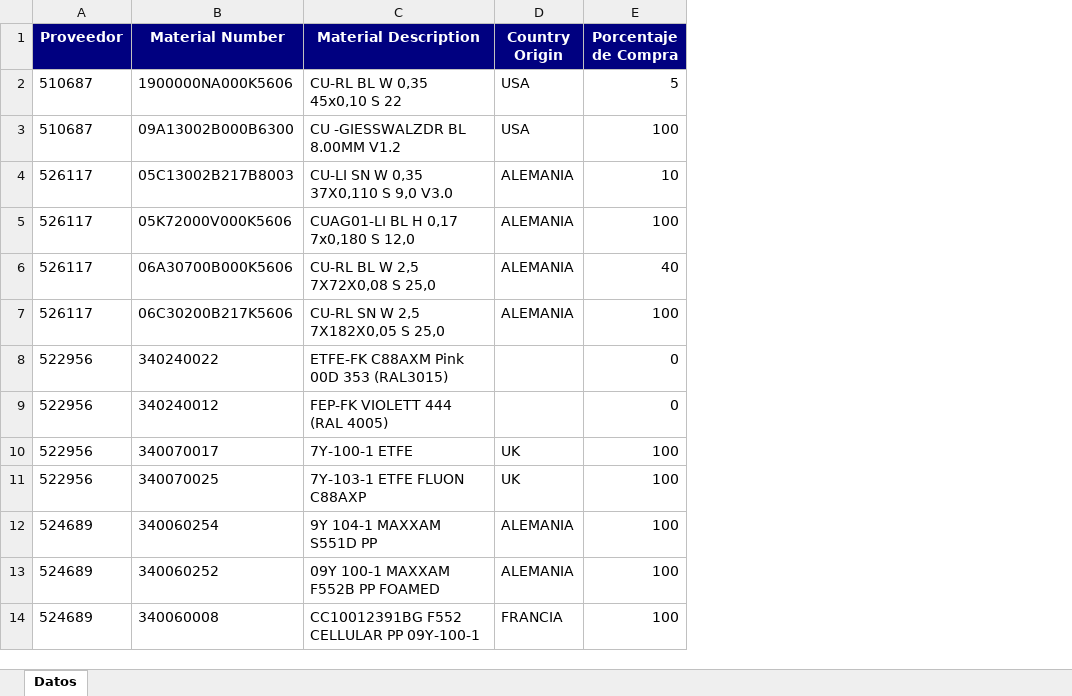
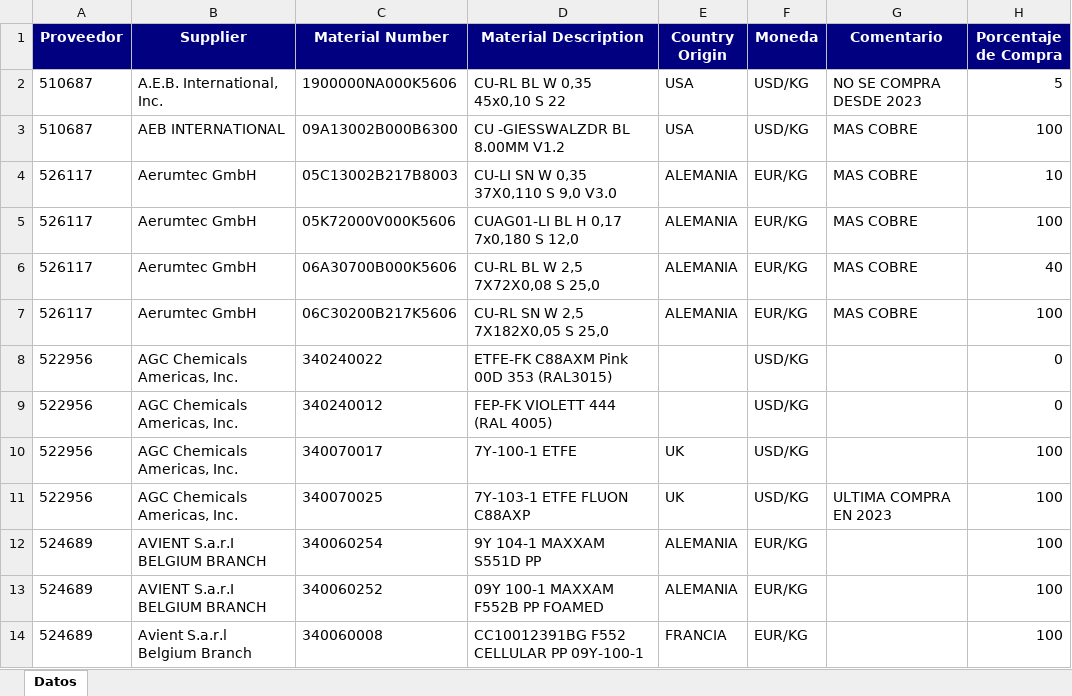
Before and after one commit to CesarMiramontesQ/LeoniRPA, an Excel workbook: pais origen.xlsx, sheet Datos, drawn as a sheet; only a part is shown; values as stored, in another font and other column widths than the file's, no borders; the diff names each change by its address in the sheet, - before the commit and + after, or states it on an @@ line.

```diff
--- a/pais origen.xlsx (sheet Datos)
+++ b/pais origen.xlsx (sheet Datos)
+column B (Supplier), rows 2-14: A.E.B. International, Inc. | AEB INTERNATIONAL | Aerumtec GmbH | Aerumtec GmbH | Aerumtec GmbH | Aerumtec GmbH | AGC Chemicals Americas, Inc. | AGC Chemicals Americas, Inc. | AGC Chemicals Americas, Inc. | AGC Chemicals Americas, Inc. | AVIENT S.a.r.I BELGIUM BRANCH | AVIENT S.a.r.I BELGIUM BRANCH | Avient S.a.r.l Belgium Branch
+column F (Moneda), rows 2-14: USD/KG | USD/KG | EUR/KG | EUR/KG | EUR/KG | EUR/KG | USD/KG | USD/KG | USD/KG | USD/KG | EUR/KG | EUR/KG | EUR/KG
+column G (Comentario), rows 2-11: NO SE COMPRA DESDE 2023 | MAS COBRE | MAS COBRE | MAS COBRE | MAS COBRE | MAS COBRE |  |  |  | ULTIMA COMPRA EN 2023
```
Also changed, not shown: Plantilla calificados.xlsx, 10 other files.
